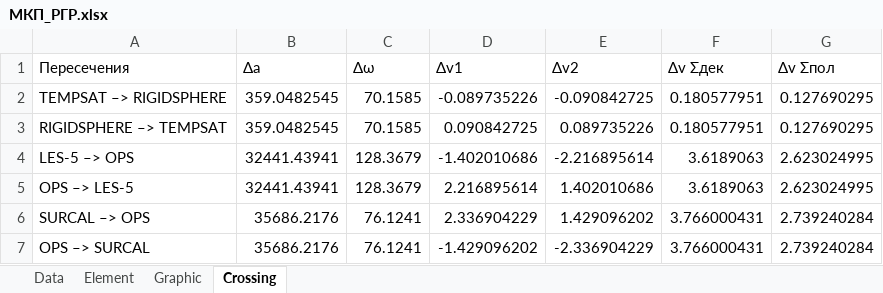
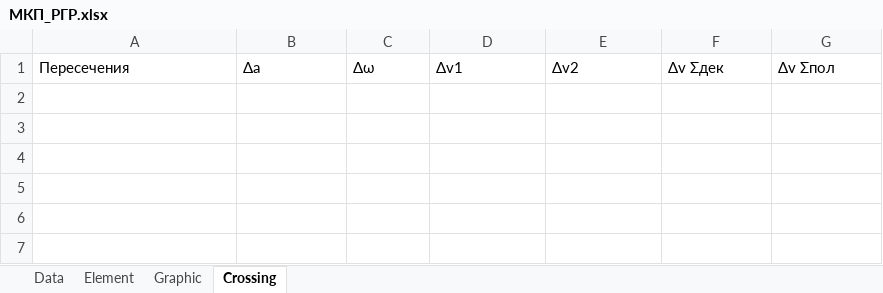
Before and after one commit to plsdemo0/MKP-RGR, an Excel workbook: МКП_РГР.xlsx, sheet Crossing, drawn as a sheet; values as stored, in another font and other column widths than the file's, no borders; the diff names each change by its address in the sheet, - before the commit and + after, or states it on an @@ line.

```diff
--- a/МКП_РГР.xlsx (sheet Crossing)
+++ b/МКП_РГР.xlsx (sheet Crossing)
-row 2: TEMPSAT –> RIGIDSPHERE | 359.0482545 | 70.1585 | -0.089735226 | -0.090842725 | 0.180577951 | 0.127690295
-row 3: RIGIDSPHERE –> TEMPSAT | 359.0482545 | 70.1585 | 0.090842725 | 0.089735226 | 0.180577951 | 0.127690295
-row 4: LES-5 –> OPS | 32441.43941 | 128.3679 | -1.402010686 | -2.216895614 | 3.6189063 | 2.623024995
-row 5: OPS –> LES-5 | 32441.43941 | 128.3679 | 2.216895614 | 1.402010686 | 3.6189063 | 2.623024995
-row 6: SURCAL –> OPS | 35686.2176 | 76.1241 | 2.336904229 | 1.429096202 | 3.766000431 | 2.739240284
-row 7: OPS –> SURCAL | 35686.2176 | 76.1241 | -1.429096202 | -2.336904229 | 3.766000431 | 2.739240284
```
Also changed, not shown: sheet Data, 2 other files.
